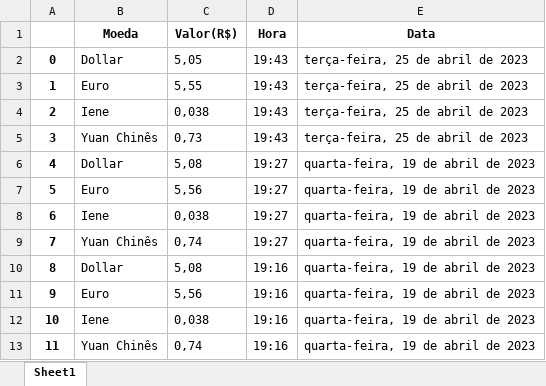
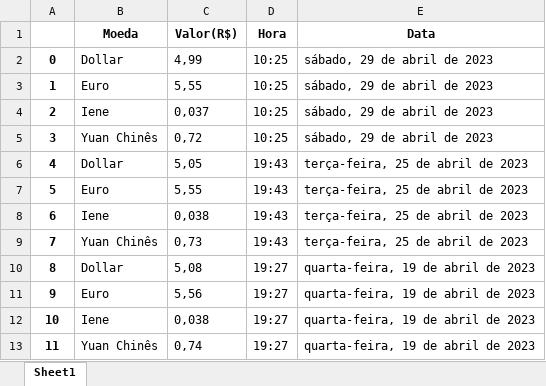
Before and after one commit to HunterLowBit/Rede_Pets, an Excel workbook: Relatório.xlsx, sheet Sheet1, drawn as a sheet; only a part is shown; the shorter side is filled out with more unchanged rows; values as stored, in another font and other column widths than the file's, no borders; addresses are those after the commit; the diff names each change by its address in the sheet, - before the commit and + after, or states it on an @@ line.

```diff
--- a/Relatório.xlsx (sheet Sheet1)
+++ b/Relatório.xlsx (sheet Sheet1)
+row 2: 0 | Dollar | 4,99 | 10:25 | sábado, 29 de abril de 2023
+row 3: 1 | Euro | 5,55 | 10:25 | sábado, 29 de abril de 2023
+row 4: 2 | Iene | 0,037 | 10:25 | sábado, 29 de abril de 2023
+row 5: 3 | Yuan Chinês | 0,72 | 10:25 | sábado, 29 de abril de 2023
@@ column A renumbered from row 6 down @@
```
Also changed, not shown: 3 other files.
